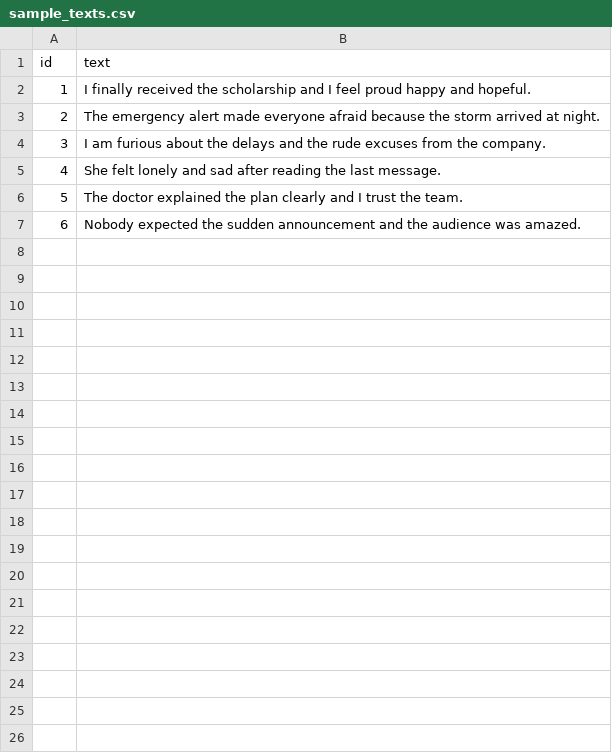
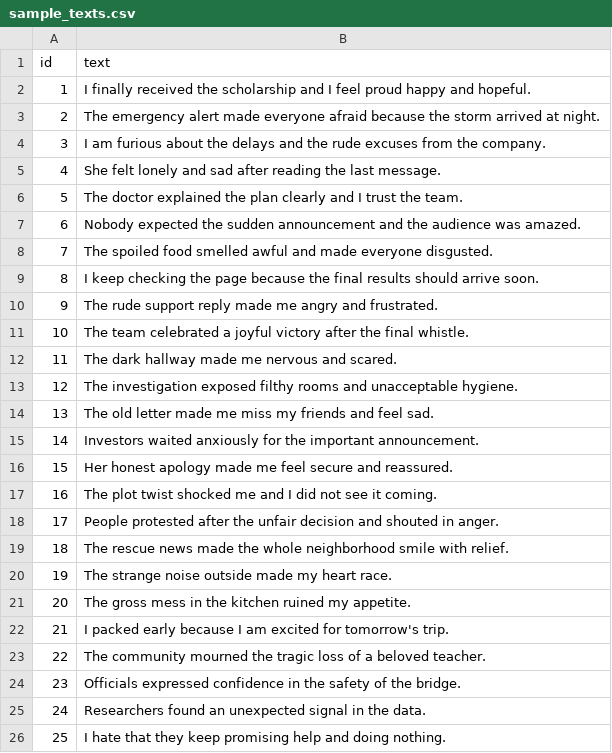
Before and after one commit to MateiBitache/NLP, a CSV file: cod/data/sample_texts.csv, drawn as a sheet; only a part is shown; the diff covers the shown part only; the diff names each change by its address in the sheet, - before the commit and + after, or states it on an @@ line.

```diff
--- a/cod/data/sample_texts.csv
+++ b/cod/data/sample_texts.csv
+row 8: 7 | The spoiled food smelled awful and made everyone disgusted.
+row 9: 8 | I keep checking the page because the final results should arrive soon.
+row 10: 9 | The rude support reply made me angry and frustrated.
+row 11: 10 | The team celebrated a joyful victory after the final whistle.
+row 12: 11 | The dark hallway made me nervous and scared.
+row 13: 12 | The investigation exposed filthy rooms and unacceptable hygiene.
+row 14: 13 | The old letter made me miss my friends and feel sad.
+row 15: 14 | Investors waited anxiously for the important announcement.
+row 16: 15 | Her honest apology made me feel secure and reassured.
+row 17: 16 | The plot twist shocked me and I did not see it coming.
+row 18: 17 | People protested after the unfair decision and shouted in anger.
+row 19: 18 | The rescue news made the whole neighborhood smile with relief.
+row 20: 19 | The strange noise outside made my heart race.
+row 21: 20 | The gross mess in the kitchen ruined my appetite.
+row 22: 21 | I packed early because I am excited for tomorrow's trip.
+row 23: 22 | The community mourned the tragic loss of a beloved teacher.
+row 24: 23 | Officials expressed confidence in the safety of the bridge.
+row 25: 24 | Researchers found an unexpected signal in the data.
+row 26: 25 | I hate that they keep promising help and doing nothing.
```
Also changed, not shown: 15 added rows elsewhere in this file, cod/outputs/final_experiment/confusion_hybrid.csv, cod/outputs/final_experiment/confusion_lexicon.csv, 27 other files.
